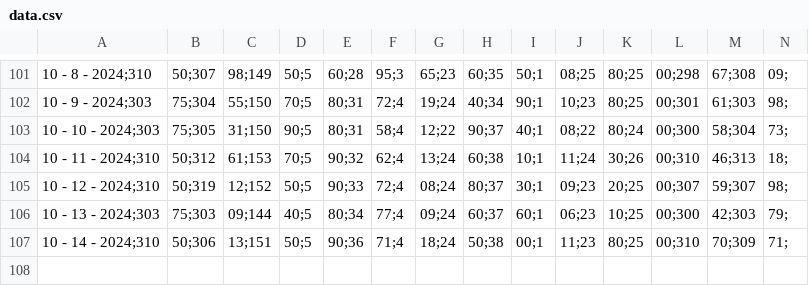
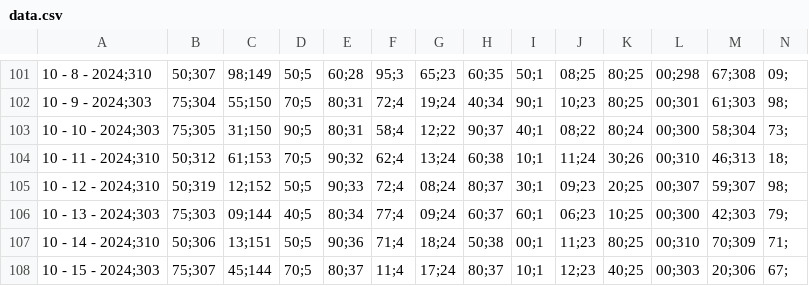
Before and after one commit to anggoro-yn/myTestRepo, a CSV file: data.csv, drawn as a sheet; only a part is shown, gaps mark what is left out; the diff names each change by its address in the sheet, - before the commit and + after, or states it on an @@ line.

Commit message:
Update data.csv

```diff
--- a/data.csv
+++ b/data.csv
+row 108: 10 - 15 - 2024;303 | 75;307 | 45;144 | 70;5 | 80;37 | 11;4 | 17;24 | 80;37 | 10;1 | 12;23 | 40;25 | 00;303 | 20;306 | 67;
```
